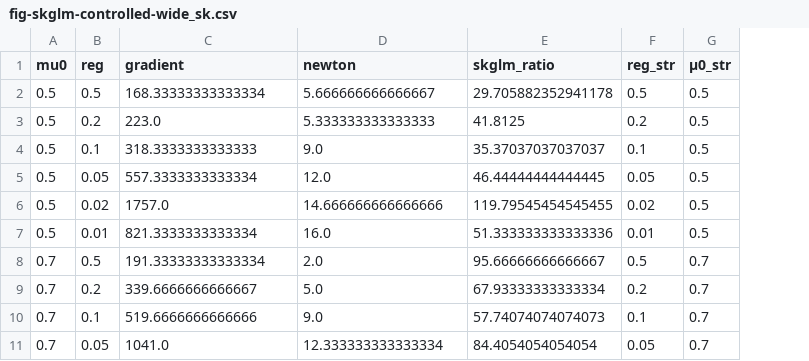
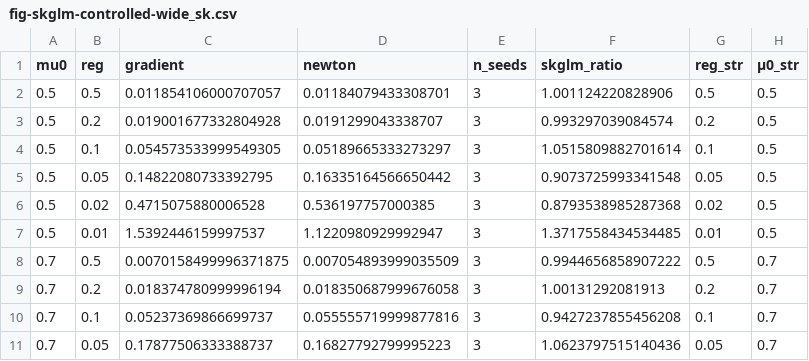
Before and after one commit to jolars/intercepts, a CSV file: results/figure-tables/fig-skglm-controlled-wide_sk.csv, drawn as a sheet; only a part is shown; addresses are those after the commit; the diff covers the shown part only; the diff names each change by its address in the sheet, - before the commit and + after, or states it on an @@ line.

```diff
--- a/results/figure-tables/fig-skglm-controlled-wide_sk.csv
+++ b/results/figure-tables/fig-skglm-controlled-wide_sk.csv
+column E (n_seeds), rows 2-11: all 3
-C2 (gradient): 168.33333333333334
+C2 (gradient): 0.011854106000707057
-D2 (newton): 5.666666666666667
+D2 (newton): 0.01184079433308701
-F2 (skglm_ratio): 29.705882352941178
+F2 (skglm_ratio): 1.001124220828906
-C3 (gradient): 223.0
+C3 (gradient): 0.019001677332804928
-D3 (newton): 5.333333333333333
+D3 (newton): 0.0191299043338707
-F3 (skglm_ratio): 41.8125
+F3 (skglm_ratio): 0.993297039084574
-C4 (gradient): 318.3333333333333
+C4 (gradient): 0.054573533999549305
-D4 (newton): 9.0
+D4 (newton): 0.05189665333273297
-F4 (skglm_ratio): 35.37037037037037
+F4 (skglm_ratio): 1.0515809882701614
-C5 (gradient): 557.3333333333334
+C5 (gradient): 0.14822080733392795
-D5 (newton): 12.0
+D5 (newton): 0.16335164566650442
-F5 (skglm_ratio): 46.44444444444445
+F5 (skglm_ratio): 0.9073725993341548
-C6 (gradient): 1757.0
+C6 (gradient): 0.4715075880006528
-D6 (newton): 14.666666666666666
+D6 (newton): 0.536197757000385
-F6 (skglm_ratio): 119.79545454545455
+F6 (skglm_ratio): 0.8793538985287368
-C7 (gradient): 821.3333333333334
+C7 (gradient): 1.5392446159997537
-D7 (newton): 16.0
+D7 (newton): 1.1220980929992947
-F7 (skglm_ratio): 51.333333333333336
+F7 (skglm_ratio): 1.3717558434534485
-C8 (gradient): 191.33333333333334
+C8 (gradient): 0.0070158499996371875
-D8 (newton): 2.0
+D8 (newton): 0.007054893999035509
-F8 (skglm_ratio): 95.66666666666667
+F8 (skglm_ratio): 0.9944656858907222
-C9 (gradient): 339.6666666666667
+C9 (gradient): 0.018374780999996194
-D9 (newton): 5.0
+D9 (newton): 0.018350687999676058
-F9 (skglm_ratio): 67.93333333333334
+F9 (skglm_ratio): 1.00131292081913
-C10 (gradient): 519.6666666666666
+C10 (gradient): 0.05237369866699737
-D10 (newton): 9.0
+D10 (newton): 0.055555719999877816
-F10 (skglm_ratio): 57.74074074074073
+F10 (skglm_ratio): 0.9427237855456208
-C11 (gradient): 1041.0
+C11 (gradient): 0.17877506333388737
-D11 (newton): 12.333333333333334
+D11 (newton): 0.16827792799995223
-F11 (skglm_ratio): 84.4054054054054
+F11 (skglm_ratio): 1.0623797515140436
```
Also changed, not shown: 60 edited cells elsewhere in this file, results/figure-tables/fig-skglm-controlled-agg_sk.csv, 12 other files.
